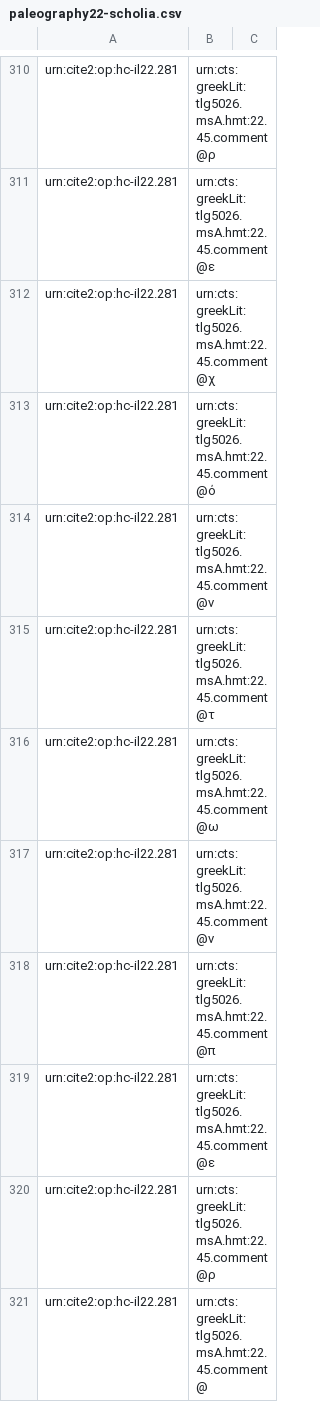
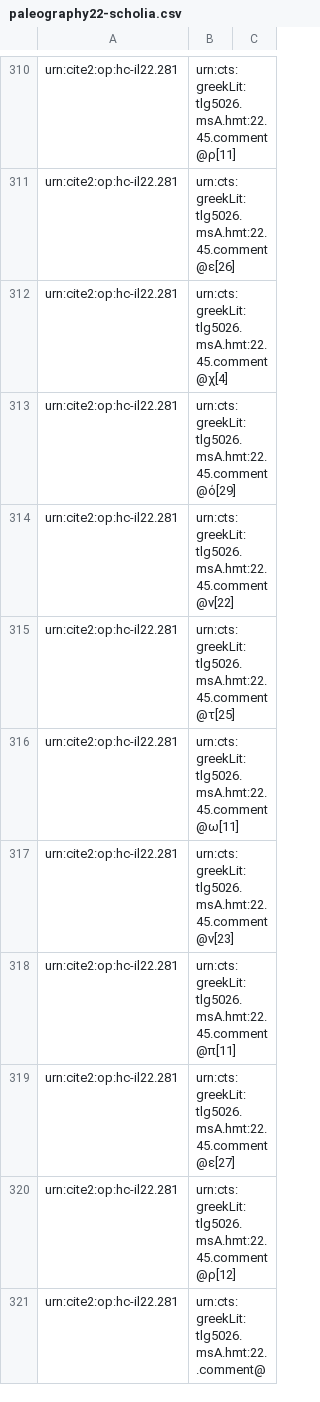
Before and after one commit to hmteditors/closed-hmt-22, a CSV file: collections/paleography22-scholia.csv, drawn as a sheet; only a part is shown, gaps mark what is left out; the diff covers the shown part only; the diff names each change by its address in the sheet, - before the commit and + after, or states it on an @@ line.

```diff
--- a/collections/paleography22-scholia.csv
+++ b/collections/paleography22-scholia.csv
-B310: urn:cts:greekLit:tlg5026.msA.hmt:22.45.comment@ρ
+B310: urn:cts:greekLit:tlg5026.msA.hmt:22.45.comment@ρ[11]
-B311: urn:cts:greekLit:tlg5026.msA.hmt:22.45.comment@ε
+B311: urn:cts:greekLit:tlg5026.msA.hmt:22.45.comment@ε[26]
-B312: urn:cts:greekLit:tlg5026.msA.hmt:22.45.comment@χ
+B312: urn:cts:greekLit:tlg5026.msA.hmt:22.45.comment@χ[4]
-B313: urn:cts:greekLit:tlg5026.msA.hmt:22.45.comment@ό
+B313: urn:cts:greekLit:tlg5026.msA.hmt:22.45.comment@ό[29]
-B314: urn:cts:greekLit:tlg5026.msA.hmt:22.45.comment@ν
+B314: urn:cts:greekLit:tlg5026.msA.hmt:22.45.comment@ν[22]
-B315: urn:cts:greekLit:tlg5026.msA.hmt:22.45.comment@τ
+B315: urn:cts:greekLit:tlg5026.msA.hmt:22.45.comment@τ[25]
-B316: urn:cts:greekLit:tlg5026.msA.hmt:22.45.comment@ω
+B316: urn:cts:greekLit:tlg5026.msA.hmt:22.45.comment@ω[11]
-B317: urn:cts:greekLit:tlg5026.msA.hmt:22.45.comment@ν
+B317: urn:cts:greekLit:tlg5026.msA.hmt:22.45.comment@ν[23]
-B318: urn:cts:greekLit:tlg5026.msA.hmt:22.45.comment@π
+B318: urn:cts:greekLit:tlg5026.msA.hmt:22.45.comment@π[11]
-B319: urn:cts:greekLit:tlg5026.msA.hmt:22.45.comment@ε
+B319: urn:cts:greekLit:tlg5026.msA.hmt:22.45.comment@ε[27]
-B320: urn:cts:greekLit:tlg5026.msA.hmt:22.45.comment@ρ
+B320: urn:cts:greekLit:tlg5026.msA.hmt:22.45.comment@ρ[12]
-B321: urn:cts:greekLit:tlg5026.msA.hmt:22.45.comment@
+B321: urn:cts:greekLit:tlg5026.msA.hmt:22..comment@
```
Also changed, not shown: 22 edited cells elsewhere in this file.
